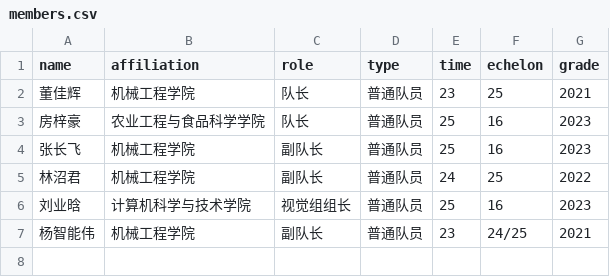
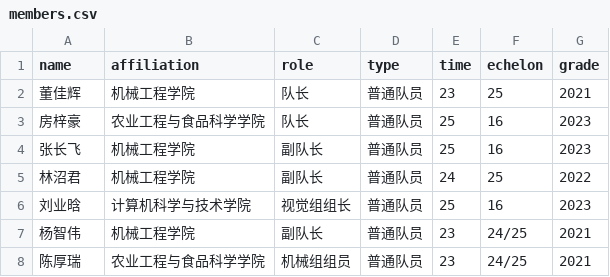
Before and after one commit to SDUTVINCI/SDUTVINCI_WEBSITE, a CSV file: _members/members.csv, drawn as a sheet.

```diff
--- a/_members/members.csv
+++ b/_members/members.csv
@@ -6,2 +6,3 @@
 刘业晗,计算机科学与技术学院,视觉组组长,普通队员,25,16,2023
-杨智能伟,机械工程学院,副队长,普通队员,23,24/25,2021
+杨智伟,机械工程学院,副队长,普通队员,23,24/25,2021
+陈厚瑞,农业工程与食品科学学院,机械组组员,普通队员,23,24/25,2021
```
Also changed, not shown: 4 other files.
